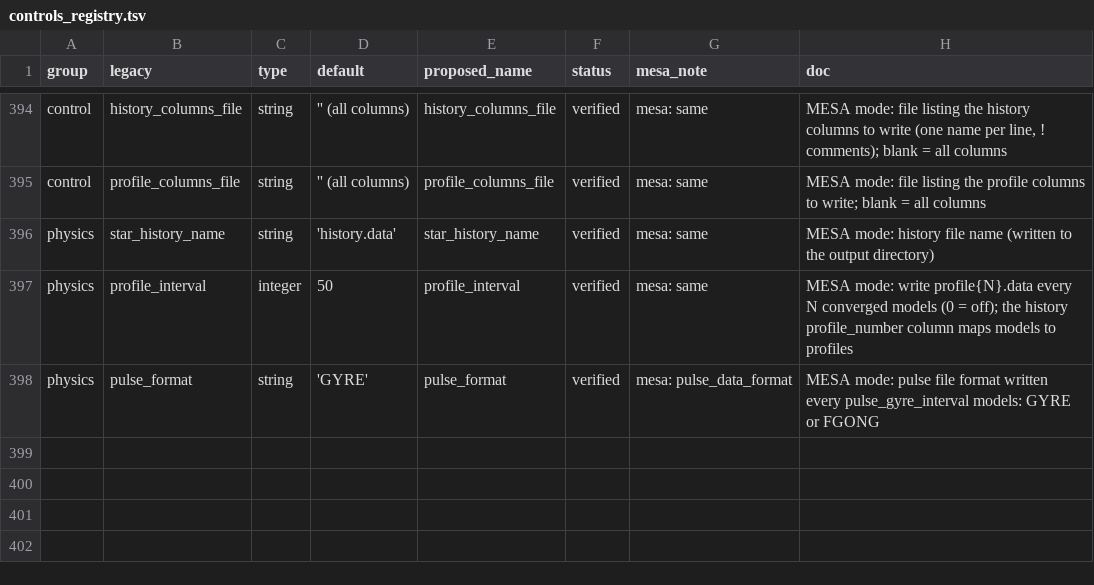
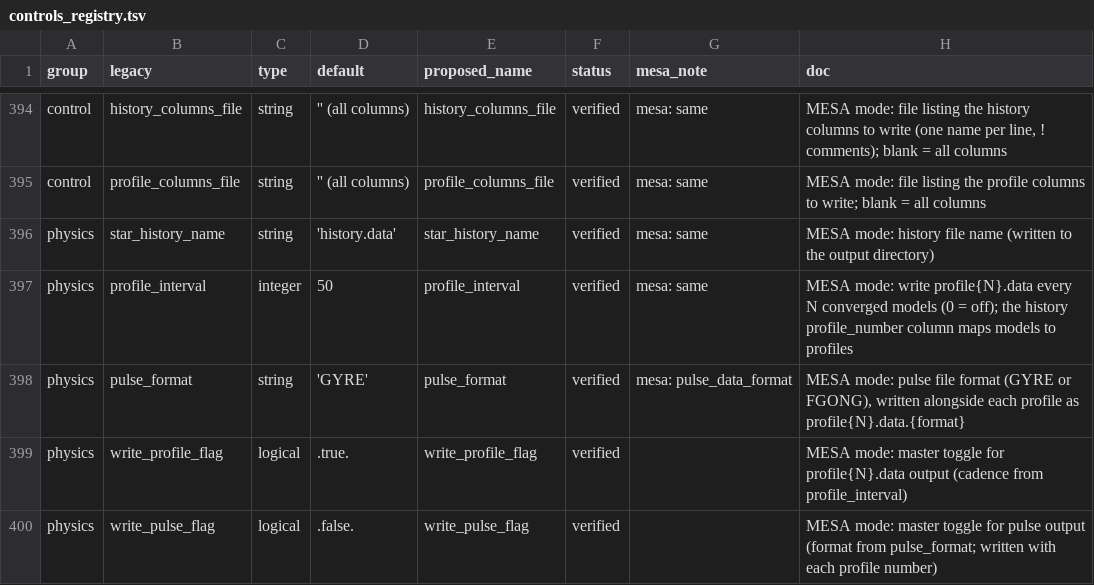
Before and after one commit to parallelpro/yrec, a TSV file: src/defaults/controls_registry.tsv, drawn as a sheet; only a part is shown, gaps mark what is left out.

Commit message:
MESA output polish: toggles, coupled pulse naming, MESA formats, io/ move, columns.list defaults
- write_profile_flag / write_pulse_flag: two independent toggles
  (profile default on, pulse default off) -- profiles only, pulse
  only, both, or neither; cadence stays with profile_interval.
- Pulse files renamed and relocated per user spec: written alongside
  each profile number as <outdir>/profile{N}.data.GYRE / .data.FGONG
  (format per pulse_format); the legacy-path GYRE trigger keeps its
  historical cwd naming (byte-pinned); both writers now take an
  explicit path argument.
- History format matched to MESA byte layout (reference:
  hpc/run_1p2Msun/LOGS/index000002.history): 1x+40-char fields,
  integer columns written as true integers (model_number,
  profile_number, num_zones; profile zone/mixing_type; profile
  global model_number/num_zones), quoted strings in the global
  block. model_number / profile_number / num_zones lead the history
  file whenever selected (stable hoist over any custom order).
- Inlist reader moved to io/ (parmin.f90, read_controls.f90, the
  generated inlist_new_*.inc); Makefile + generator paths updated.
- defaults/history_columns.list + defaults/profile_columns.list:
  the shipped, documented catalogs of every available column (usable
  as-is or copied and trimmed; the file IS the valid-name list).
  test_default_columns_lists_in_sync pins them to the writers' name
  tables.

Gate: IDENTICAL; full battery 9/9 + conversion 3/3.

Assisted by Claude

```diff
--- a/src/defaults/controls_registry.tsv
+++ b/src/defaults/controls_registry.tsv
@@ -397,2 +397,4 @@ physics	star_history_name	string	'history.data'	star_history_name	verified	mesa:
 physics	profile_interval	integer	50	profile_interval	verified	mesa: same	MESA mode: write profile{N}.data every N converged models (0 = off); the history profile_number column maps models to profiles
-physics	pulse_format	string	'GYRE'	pulse_format	verified	mesa: pulse_data_format	MESA mode: pulse file format written every pulse_gyre_interval models: GYRE or FGONG
+physics	pulse_format	string	'GYRE'	pulse_format	verified	mesa: pulse_data_format	MESA mode: pulse file format (GYRE or FGONG), written alongside each profile as profile{N}.data.{format}
+physics	write_profile_flag	logical	.true.	write_profile_flag	verified		MESA mode: master toggle for profile{N}.data output (cadence from profile_interval)
+physics	write_pulse_flag	logical	.false.	write_pulse_flag	verified		MESA mode: master toggle for pulse output (format from pulse_format; written with each profile number)
```
Also changed, not shown: 20 other files.
